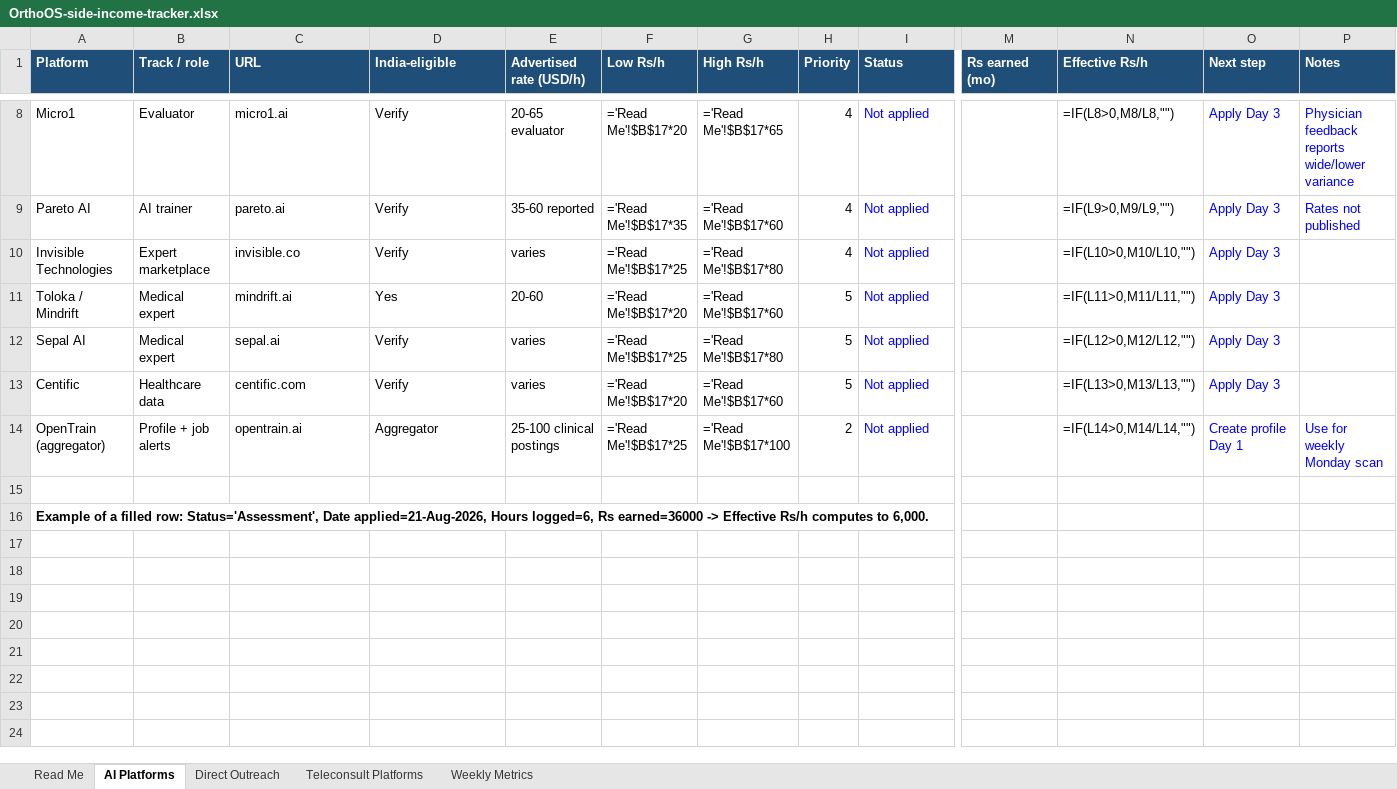
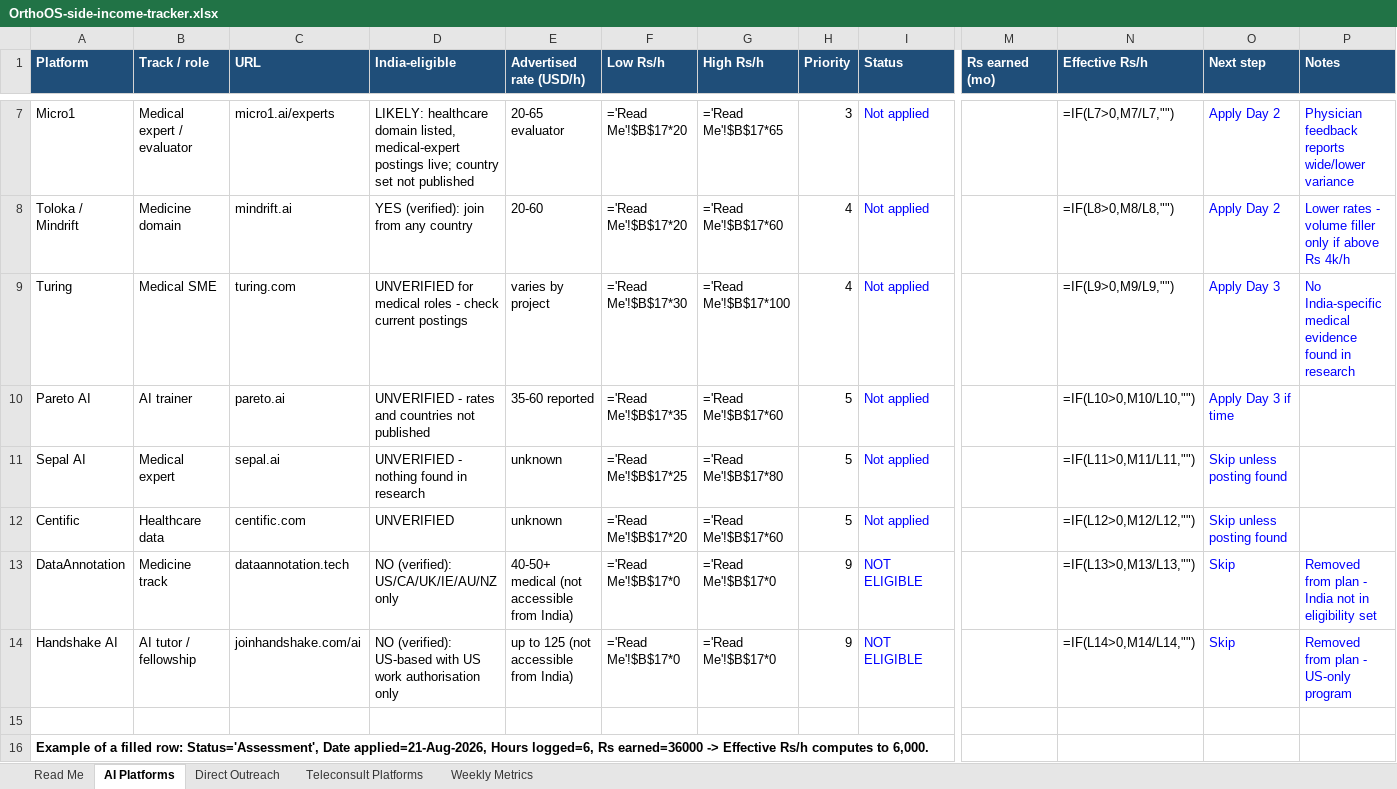
Before and after one commit to dramankhanna91-svg/drkhannaaios, an Excel workbook: orthoos-v2/OrthoOS-side-income-tracker.xlsx, sheet AI Platforms, drawn as a sheet; only a part is shown, gaps mark what is left out; values as stored, in another font and other column widths than the file's, no borders; formulas without a stored value are shown as written; removed rows and columns are numbered as before the commit, all else as after; rows hold the shown columns only; the diff covers the shown part only; the diff names each change by its address in the sheet, - before the commit and + after, or states it on an @@ line.

```diff
--- a/orthoos-v2/OrthoOS-side-income-tracker.xlsx (sheet AI Platforms)
+++ b/orthoos-v2/OrthoOS-side-income-tracker.xlsx (sheet AI Platforms)
-B7 (Track / role): Evaluator
+B7 (Track / role): Medical expert / evaluator
-C7 (URL): micro1.ai
+C7 (URL): micro1.ai/experts
-D7 (India-eligible): Verify
+D7 (India-eligible): LIKELY: healthcare domain listed, medical-expert postings live; country set not published
-H7 (Priority): 4
+H7 (Priority): 3
-N7 (Effective Rs/h): =IF(L8>0,M8/L8,"")
+N7 (Effective Rs/h): =IF(L7>0,M7/L7,"")
-O7 (Next step): Apply Day 3
+O7 (Next step): Apply Day 2
+row 8: Toloka / Mindrift | Medicine domain | mindrift.ai | YES (verified): join from any country | 20-60 | ='Read Me'!$B$17*20 | ='Read Me'!$B$17*60 | 4 | Not applied |  | =IF(L8>0,M8/L8,"") | Apply Day 2 | Lower rates - volume filler only if above Rs 4k/h
+row 9: Turing | Medical SME | turing.com | UNVERIFIED for medical roles - check current postings | varies by project | ='Read Me'!$B$17*30 | ='Read Me'!$B$17*100 | 4 | Not applied |  | =IF(L9>0,M9/L9,"") | Apply Day 3 | No India-specific medical evidence found in research
-D10 (India-eligible): Verify
+D10 (India-eligible): UNVERIFIED - rates and countries not published
-H10 (Priority): 4
+H10 (Priority): 5
-N10 (Effective Rs/h): =IF(L9>0,M9/L9,"")
+N10 (Effective Rs/h): =IF(L10>0,M10/L10,"")
-O10 (Next step): Apply Day 3
+O10 (Next step): Apply Day 3 if time
-P10 (Notes): Rates not published
+P10 (Notes): (empty)
-row 10: Invisible Technologies | Expert marketplace | invisible.co | Verify | varies | ='Read Me'!$B$17*25 | ='Read Me'!$B$17*80 | 4 | Not applied |  | =IF(L10>0,M10/L10,"") | Apply Day 3
-row 11: Toloka / Mindrift | Medical expert | mindrift.ai | Yes | 20-60 | ='Read Me'!$B$17*20 | ='Read Me'!$B$17*60 | 5 | Not applied |  | =IF(L11>0,M11/L11,"") | Apply Day 3
-D11 (India-eligible): Verify
+D11 (India-eligible): UNVERIFIED - nothing found in research
-E11:E12 (Advertised rate (USD/h)): varies
+E11:E12 (Advertised rate (USD/h)): unknown
-N11 (Effective Rs/h): =IF(L12>0,M12/L12,"")
+N11 (Effective Rs/h): =IF(L11>0,M11/L11,"")
-O11:O12 (Next step): Apply Day 3
+O11:O12 (Next step): Skip unless posting found
-D12 (India-eligible): Verify
+D12 (India-eligible): UNVERIFIED
-N12 (Effective Rs/h): =IF(L13>0,M13/L13,"")
+N12 (Effective Rs/h): =IF(L12>0,M12/L12,"")
-row 14: OpenTrain (aggregator) | Profile + job alerts | opentrain.ai | Aggregator | 25-100 clinical postings | ='Read Me'!$B$17*25 | ='Read Me'!$B$17*100 | 2 | Not applied |  | =IF(L14>0,M14/L14,"") | Create profile Day 1 | Use for weekly Monday scan
+row 13: DataAnnotation | Medicine track | dataannotation.tech | NO (verified): US/CA/UK/IE/AU/NZ only | 40-50+ medical (not accessible from India) | ='Read Me'!$B$17*0 | ='Read Me'!$B$17*0 | 9 | NOT ELIGIBLE |  | =IF(L13>0,M13/L13,"") | Skip | Removed from plan - India not in eligibility set
+row 14: Handshake AI | AI tutor / fellowship | joinhandshake.com/ai | NO (verified): US-based with US work authorisation only | up to 125 (not accessible from India) | ='Read Me'!$B$17*0 | ='Read Me'!$B$17*0 | 9 | NOT ELIGIBLE |  | =IF(L14>0,M14/L14,"") | Skip | Removed from plan - US-only program
```
Also changed, not shown: 2 added rows, 3 removed rows and 22 edited cells elsewhere in this sheet, 1 other file.
